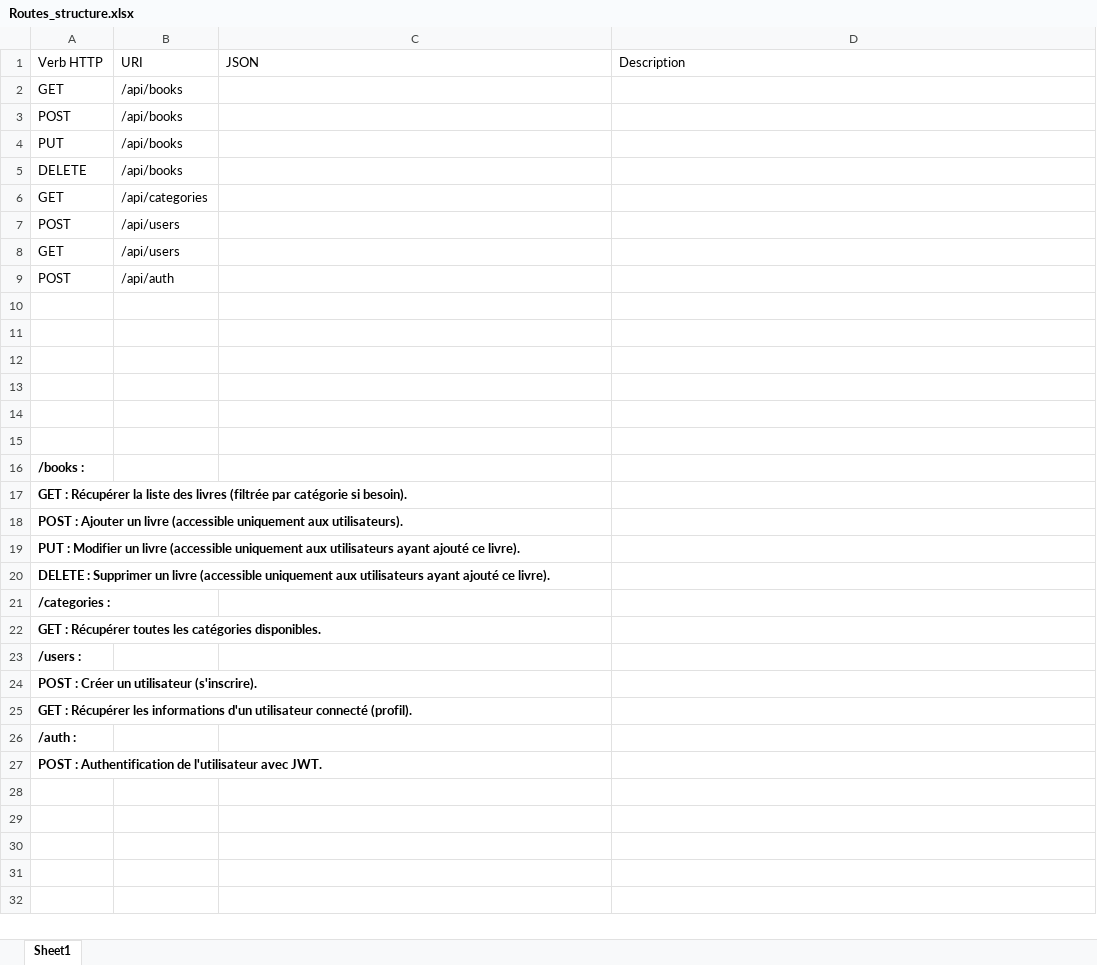
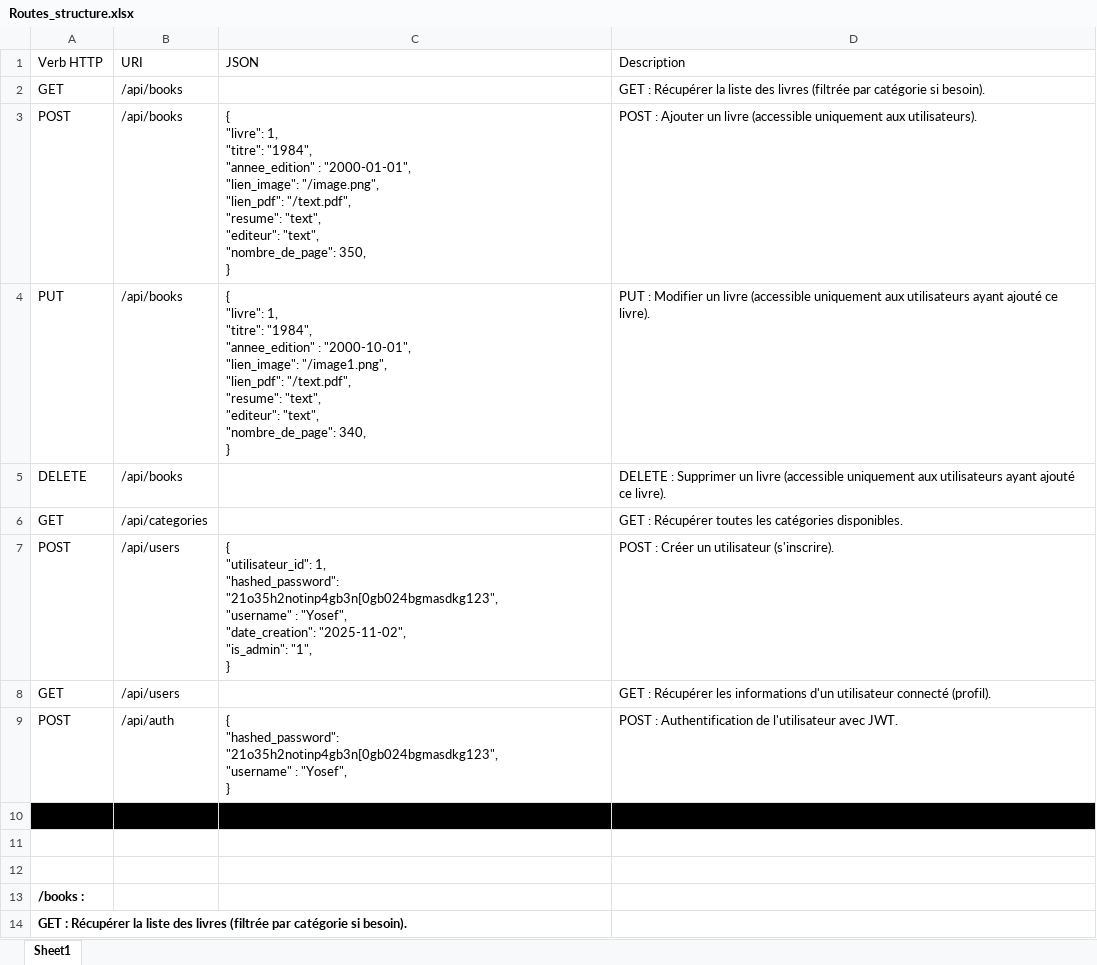
Before and after one commit to Josefnademo/Passion_lecture, an Excel workbook: Routes_structure.xlsx, sheet Sheet1, drawn as a sheet; only a part is shown; the shorter side is filled out with more unchanged rows; values as stored, in another font and other column widths than the file's, no borders; removed rows and columns are numbered as before the commit, all else as after; ↵ is a line break in a cell; the diff names each change by its address in the sheet, - before the commit and + after, or states it on an @@ line.

Commit message:
Tableau des routes
Tableau des routes

```diff
--- a/Routes_structure.xlsx (sheet Sheet1)
+++ b/Routes_structure.xlsx (sheet Sheet1)
-D2 (Description): (empty)
+D2 (Description): GET : Récupérer la liste des livres (filtrée par catégorie si besoin).
-C3 (JSON): (empty)
+C3 (JSON): { ↵ "livre": 1, ↵ "titre": "1984", ↵ "annee_edition" : "2000-01-01", ↵ "lien_image": "/image.png", ↵ "lien_pdf": "/text.pdf", ↵ "resume": "text", ↵ "editeur": "text", ↵ "nombre_de_page": 350, ↵ }
-D3 (Description): (empty)
+D3 (Description): POST : Ajouter un livre (accessible uniquement aux utilisateurs).
-C4 (JSON): (empty)
+C4 (JSON): { ↵ "livre": 1, ↵ "titre": "1984", ↵ "annee_edition" : "2000-10-01", ↵ "lien_image": "/image1.png", ↵ "lien_pdf": "/text.pdf", ↵ "resume": "text", ↵ "editeur": "text", ↵ "nombre_de_page": 340, ↵ }
-D4 (Description): (empty)
+D4 (Description): PUT : Modifier un livre (accessible uniquement aux utilisateurs ayant ajouté ce livre).
-D5 (Description): (empty)
+D5 (Description): DELETE : Supprimer un livre (accessible uniquement aux utilisateurs ayant ajouté ce livre).
-D6 (Description): (empty)
+D6 (Description): GET : Récupérer toutes les catégories disponibles.
-C7 (JSON): (empty)
+C7 (JSON): { ↵ "utilisateur_id": 1, ↵ "hashed_password": "21o35h2notinp4gb3n[0gb024bgmasdkg123", ↵ "username" : "Yosef", ↵ "date_creation": "2025-11-02", ↵ "is_admin": "1", ↵ }
-D7 (Description): (empty)
+D7 (Description): POST : Créer un utilisateur (s'inscrire).
-D8 (Description): (empty)
+D8 (Description): GET : Récupérer les informations d'un utilisateur connecté (profil).
-C9 (JSON): (empty)
+C9 (JSON): { ↵ "hashed_password": "21o35h2notinp4gb3n[0gb024bgmasdkg123", ↵ "username" : "Yosef", ↵ }
-D9 (Description): (empty)
+D9 (Description): POST : Authentification de l'utilisateur avec JWT.
-row 10: (empty)
-row 11: (empty)
-row 12: (empty)
-A10:D10 fill: none
+A10:D10 fill: #000000
```
